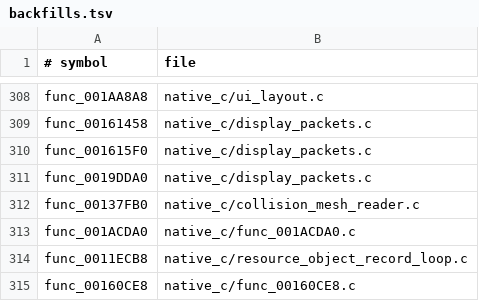
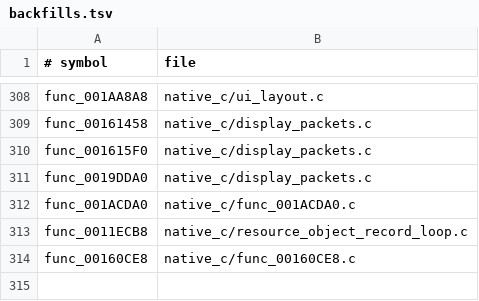
Before and after one commit to OpenThievius/OpenThievius, a TSV file: port/game/sly1-us/hand/backfills.tsv, drawn as a sheet; only a part is shown, gaps mark what is left out; the diff names each change by its address in the sheet, - before the commit and + after, or states it on an @@ line.

Commit message:
fix(sly1): use retail collision mesh reader assembly

```diff
--- a/port/game/sly1-us/hand/backfills.tsv
+++ b/port/game/sly1-us/hand/backfills.tsv
-row 312: func_00137FB0 | native_c/collision_mesh_reader.c
```
Also changed, not shown: 6 other files.
